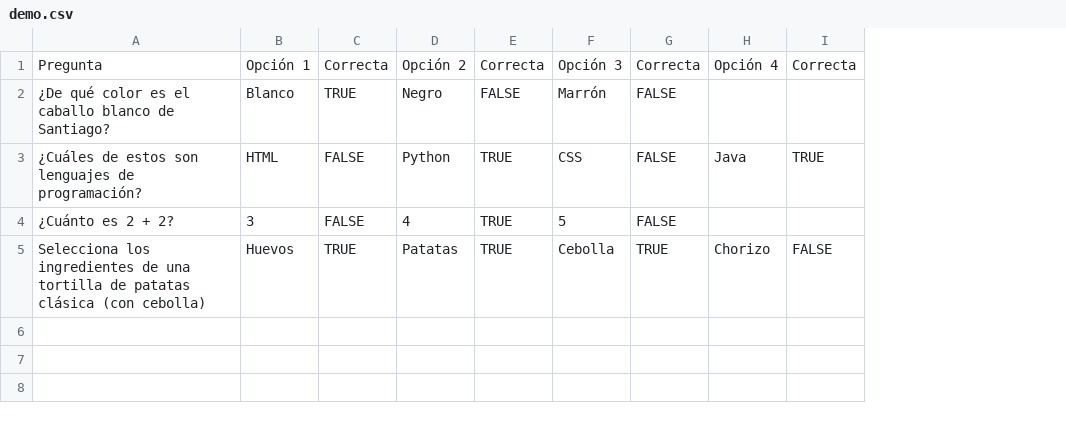
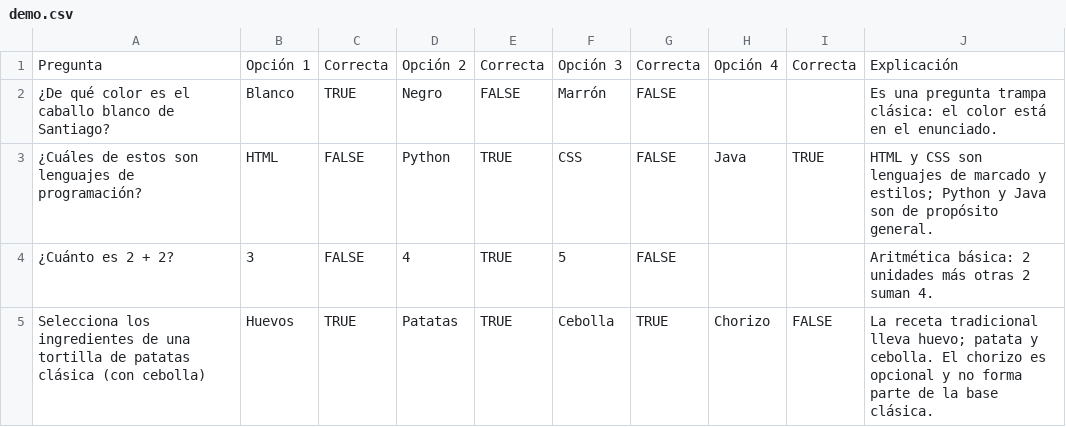
Before and after one commit to marc-perez-dev/FastQuiz, a CSV file: demo.csv, drawn as a sheet; the diff names each change by its address in the sheet, - before the commit and + after, or states it on an @@ line.

```diff
--- a/demo.csv
+++ b/demo.csv
+column J, rows 1-5: Explicación | Es una pregunta trampa clásica: el color está en el enunciado. | HTML y CSS son lenguajes de marcado y estilos; Python y Java son de propósito general. | Aritmética básica: 2 unidades más otras 2 suman 4. | La receta tradicional lleva huevo; patata y cebolla. El chorizo es opcional y no forma parte de la base clásica.
```
Also changed, not shown: 7 other files.
